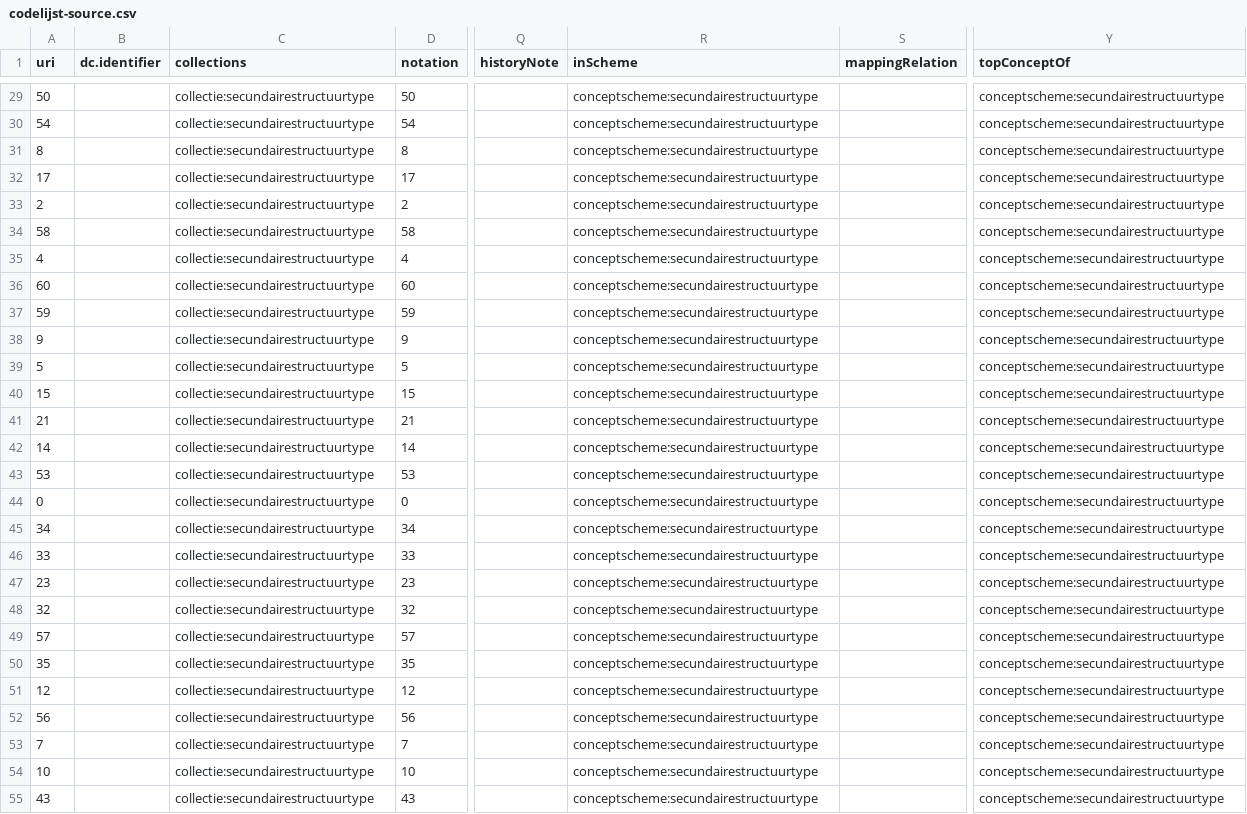
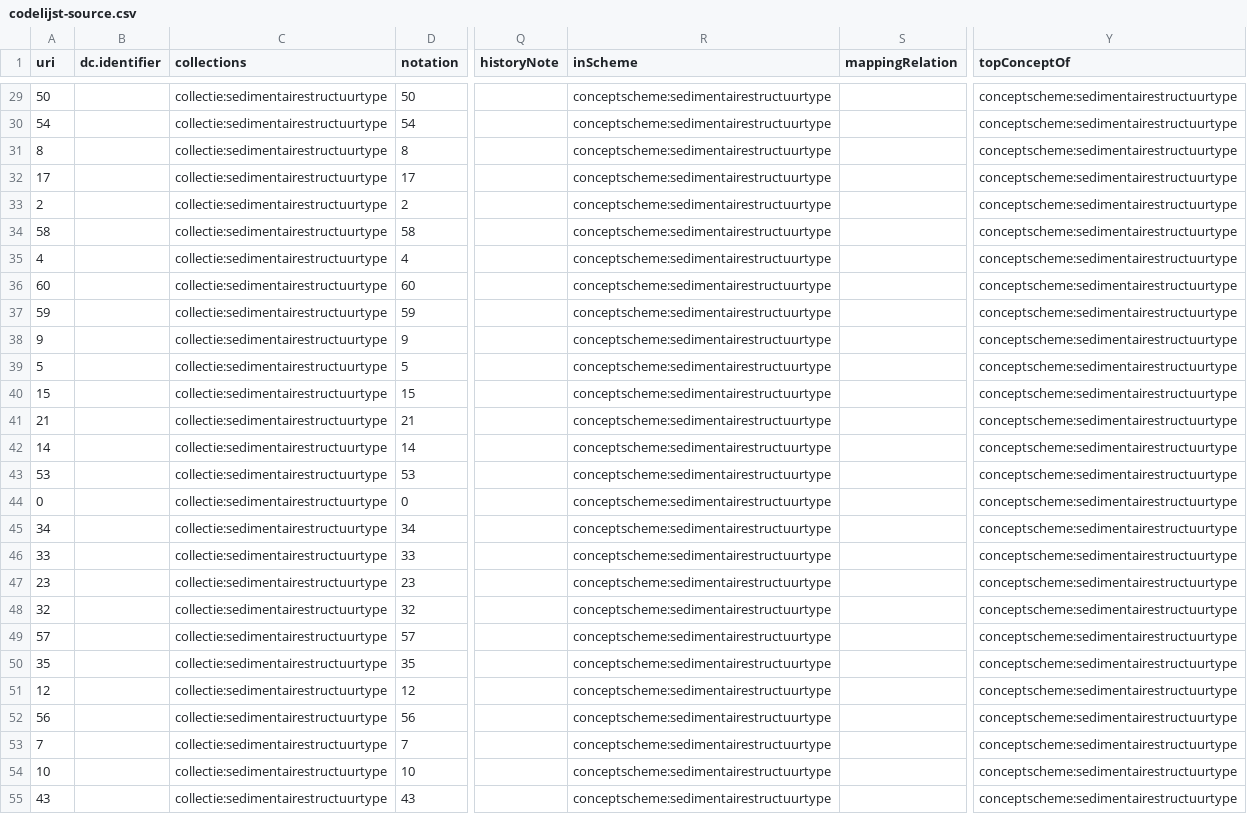
Before and after one commit to bodemenondergrond/codelijst-sedimentairestructuurtype, a CSV file: src/source/codelijst-source.csv, drawn as a sheet; only a part is shown, gaps mark what is left out; the diff covers the shown part only; the diff names each change by its address in the sheet, - before the commit and + after, or states it on an @@ line.

```diff
--- a/src/source/codelijst-source.csv
+++ b/src/source/codelijst-source.csv
-C29:C55 (collections): collectie:secundairestructuurtype
+C29:C55 (collections): collectie:sedimentairestructuurtype
-R29:R55 (inScheme): conceptscheme:secundairestructuurtype
+R29:R55 (inScheme): conceptscheme:sedimentairestructuurtype
-Y29:Y55 (topConceptOf): conceptscheme:secundairestructuurtype
+Y29:Y55 (topConceptOf): conceptscheme:sedimentairestructuurtype
```
Also changed, not shown: 110 edited cells elsewhere in this file, 19 other files.
